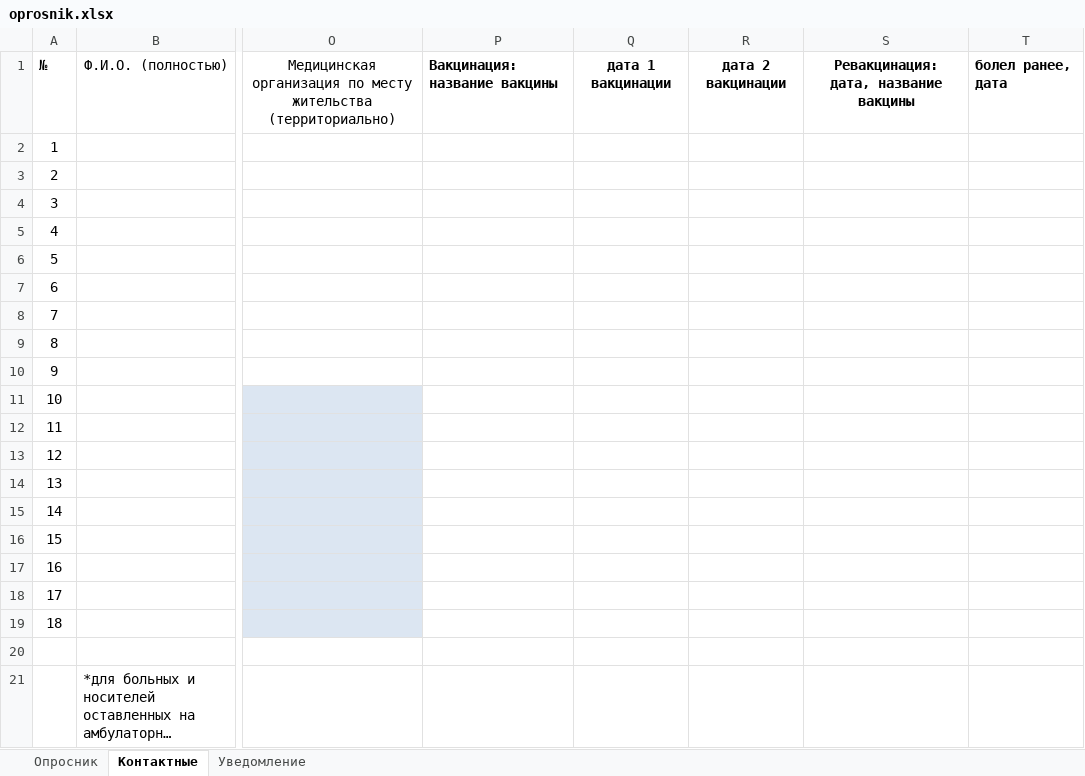
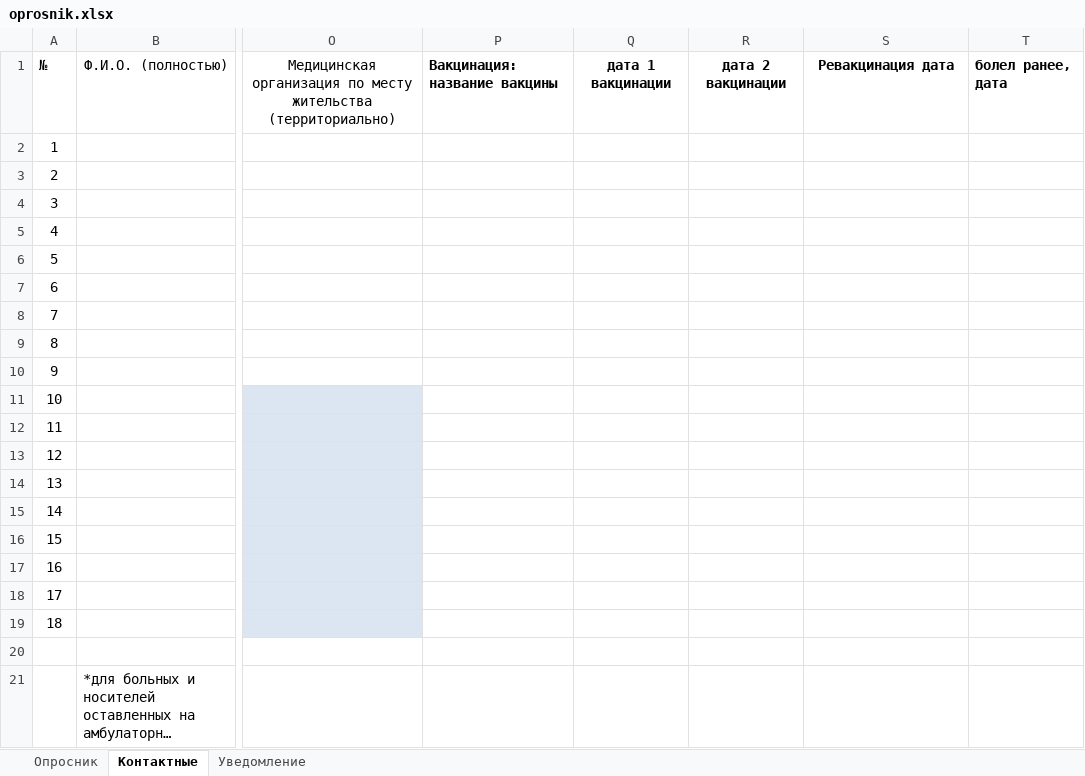
Before and after one commit to brearey/CovidForm, an Excel workbook: CovidForm/oprosnik.xlsx, sheet Контактные, drawn as a sheet; only a part is shown, gaps mark what is left out; long unchanged cells end in …; values as stored, in another font and other column widths than the file's, no borders; the diff names each change by its address in the sheet, - before the commit and + after, or states it on an @@ line.

Commit message:
правки в первом листе. автомат дата в уведомление. 8 контакт максимум

```diff
--- a/CovidForm/oprosnik.xlsx (sheet Контактные)
+++ b/CovidForm/oprosnik.xlsx (sheet Контактные)
-S1: Ревакцинация: дата, название вакцины
+S1: Ревакцинация дата
```
Also changed, not shown: sheet Уведомление, sheet Опросник, charts or pictures, 5 other files.
